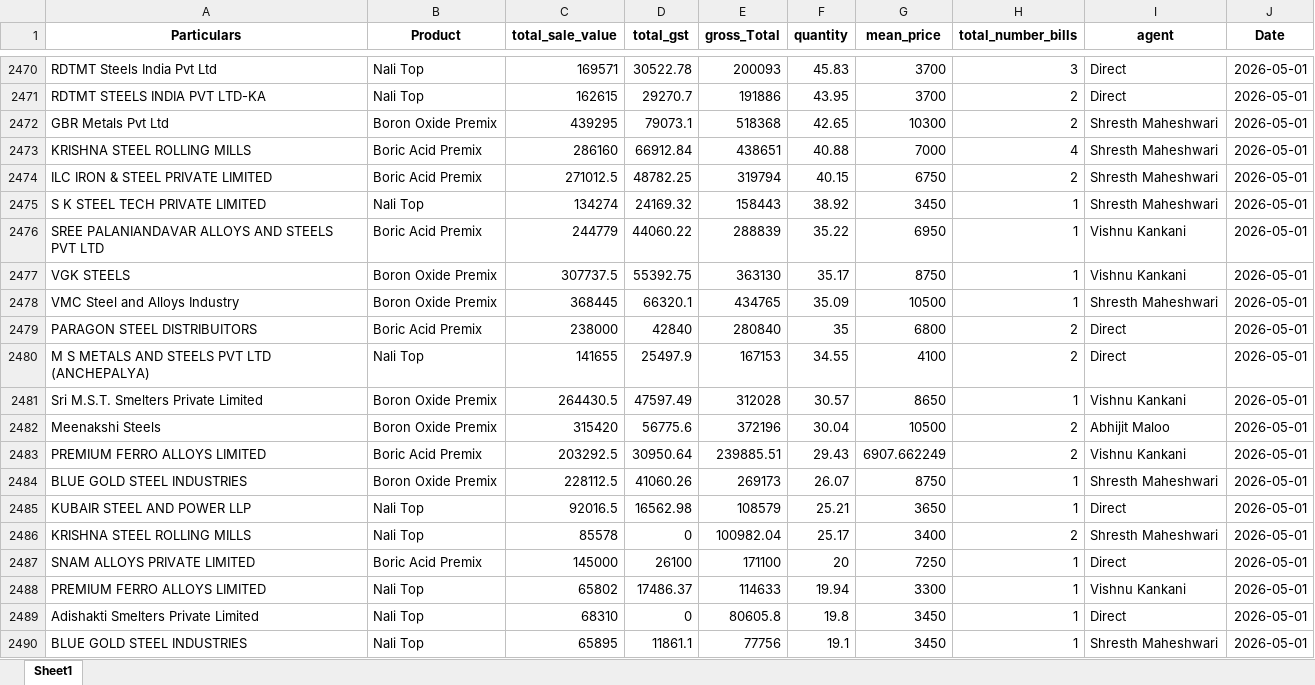
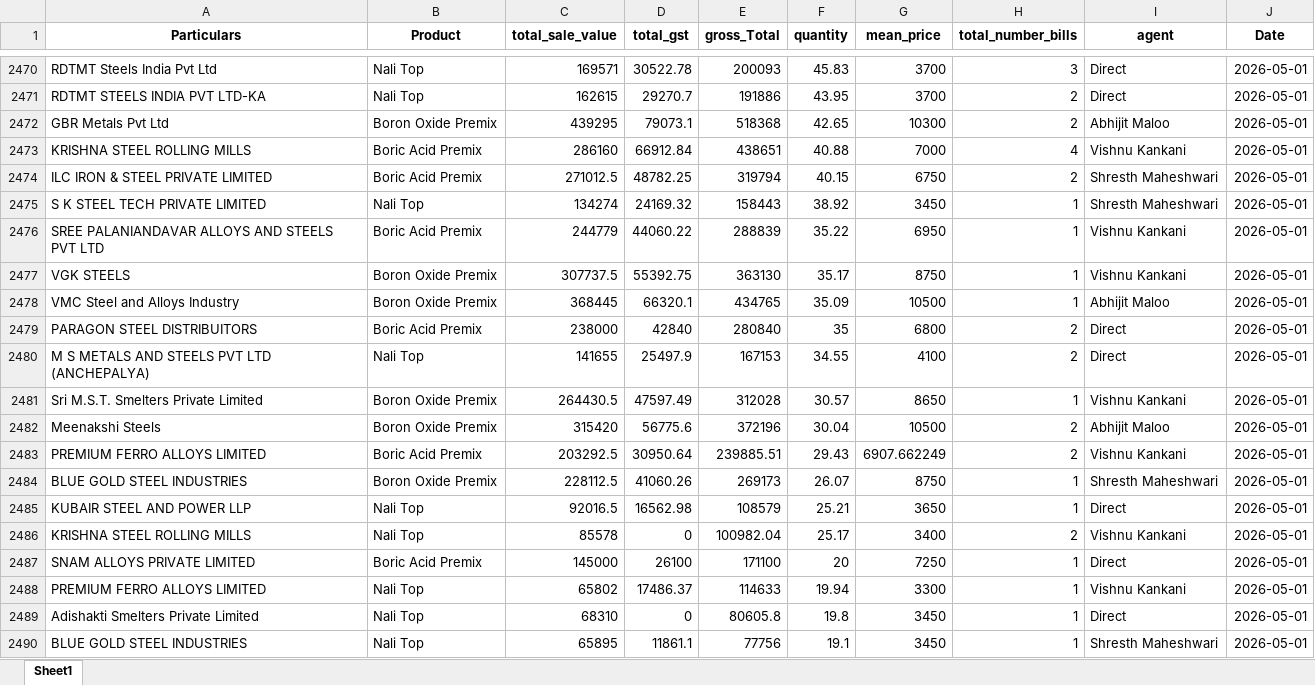
Before and after one commit to obhutara/SalesDashboard, an Excel workbook: src/customers.xlsx, sheet Sheet1, drawn as a sheet; only a part is shown, gaps mark what is left out; values as stored, in another font and other column widths than the file's, no borders; the diff covers the shown part only; the diff names each change by its address in the sheet, - before the commit and + after, or states it on an @@ line.

```diff
--- a/src/customers.xlsx (sheet Sheet1)
+++ b/src/customers.xlsx (sheet Sheet1)
-I2472 (agent): Shresth Maheshwari
+I2472 (agent): Abhijit Maloo
-I2473 (agent): Shresth Maheshwari
+I2473 (agent): Vishnu Kankani
-I2478 (agent): Shresth Maheshwari
+I2478 (agent): Abhijit Maloo
-I2486 (agent): Shresth Maheshwari
+I2486 (agent): Vishnu Kankani
```
Also changed, not shown: 63 added rows elsewhere in this sheet, 4 other files.
